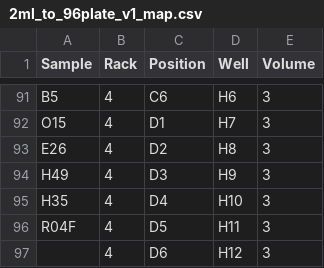
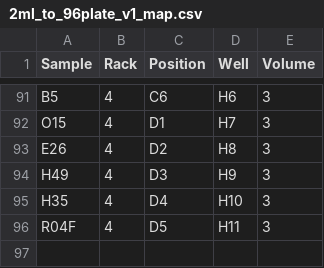
Before and after one commit to anttonalberdi/EvoGenOT, a CSV file: Transfers_aliquots/2ml_to_96plate/2ml_to_96plate_v1_map.csv, drawn as a sheet; only a part is shown, gaps mark what is left out; the diff names each change by its address in the sheet, - before the commit and + after, or states it on an @@ line.

Commit message:
New csv

```diff
--- a/Transfers_aliquots/2ml_to_96plate/2ml_to_96plate_v1_map.csv
+++ b/Transfers_aliquots/2ml_to_96plate/2ml_to_96plate_v1_map.csv
-row 97:  | 4 | D6 | H12 | 3
```
